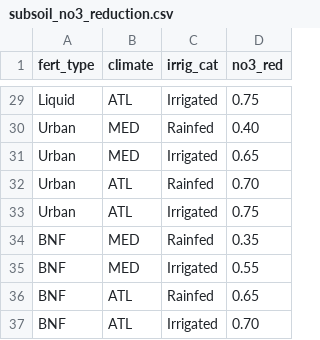
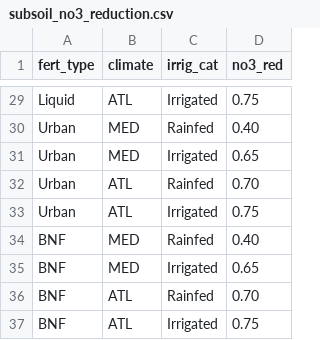
Before and after one commit to eduaguilera/whep, a CSV file: inst/extdata/balances/subsoil_no3_reduction.csv, drawn as a sheet; only a part is shown, gaps mark what is left out.

```diff
--- a/inst/extdata/balances/subsoil_no3_reduction.csv
+++ b/inst/extdata/balances/subsoil_no3_reduction.csv
@@ -33,5 +33,5 @@ Urban,ATL,Rainfed,0.70
 Urban,ATL,Irrigated,0.75
-BNF,MED,Rainfed,0.35
-BNF,MED,Irrigated,0.55
-BNF,ATL,Rainfed,0.65
-BNF,ATL,Irrigated,0.70
+BNF,MED,Rainfed,0.40
+BNF,MED,Irrigated,0.65
+BNF,ATL,Rainfed,0.70
+BNF,ATL,Irrigated,0.75
```
Also changed, not shown: 1 other file.
